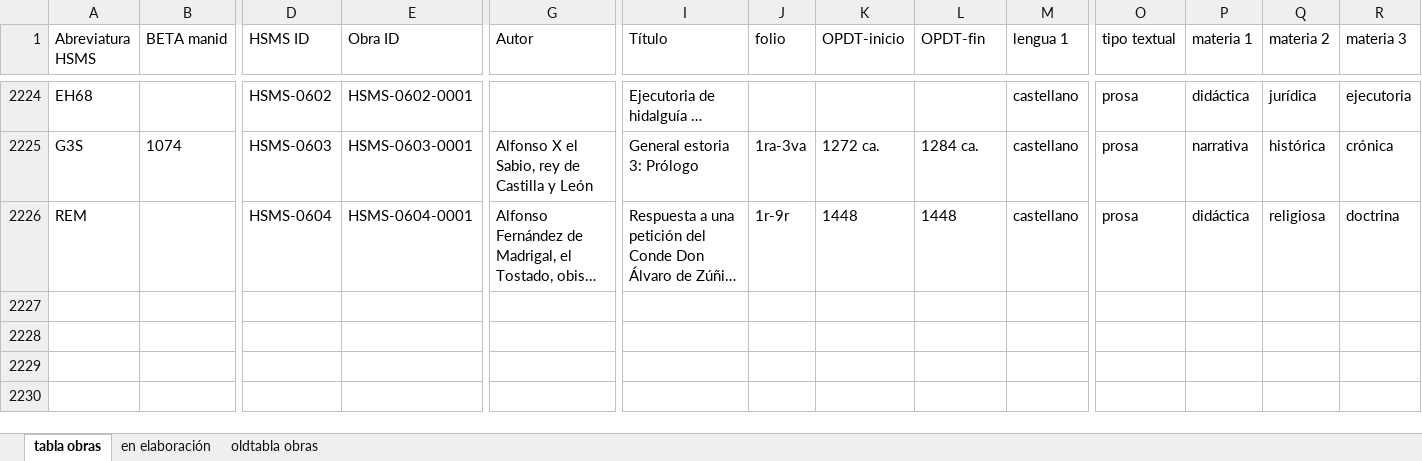
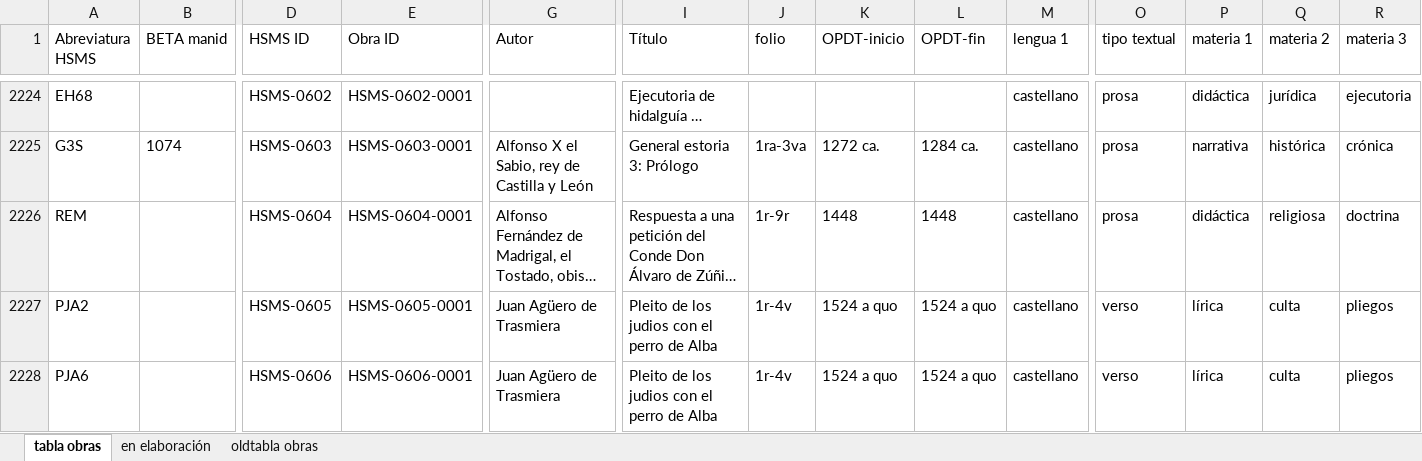
Before and after one commit to hispanicseminary/OSTA, an Excel workbook: tables/tabla-obras.xlsx, sheet tabla obras, drawn as a sheet; only a part is shown, gaps mark what is left out; long unchanged cells end in …; values as stored, in another font and other column widths than the file's, no borders; table styles not drawn; rows hold the shown columns only; the diff names each change by its address in the sheet, - before the commit and + after, or states it on an @@ line.

```diff
--- a/tables/tabla-obras.xlsx (sheet tabla obras)
+++ b/tables/tabla-obras.xlsx (sheet tabla obras)
+row 2227: PJA2 |  | HSMS-0605 | HSMS-0605-0001 | Juan Agüero de Trasmiera | Pleito de los judios con el perro de Alba | 1r-4v | 1524 a quo | 1524 a quo | castellano | verso | lírica | culta | pliegos
+row 2228: PJA6 |  | HSMS-0606 | HSMS-0606-0001 | Juan Agüero de Trasmiera | Pleito de los judios con el perro de Alba | 1r-4v | 1524 a quo | 1524 a quo | castellano | verso | lírica | culta | pliegos
```
Also changed, not shown: sheet en elaboración, tables/tabla-codices.xlsx, 3 other files.
